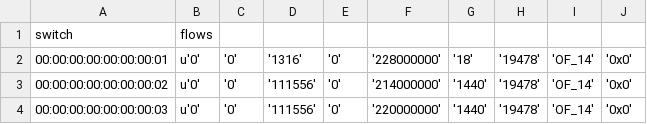
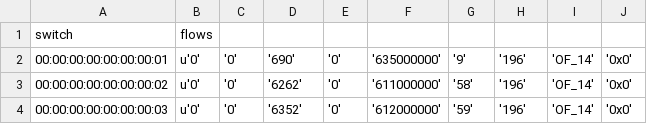
Before and after one commit to levindoneto/Neter-Platform, a CSV file: rest/api/data/arquivoDados.csv, drawn as a sheet.

```diff
--- a/rest/api/data/arquivoDados.csv
+++ b/rest/api/data/arquivoDados.csv
@@ -1,4 +1,4 @@
 switch,flows
-00:00:00:00:00:00:00:01,u'0', '0', '1316', '0', '228000000', '18', '19478', 'OF_14', '0x0'
-00:00:00:00:00:00:00:02,u'0', '0', '111556', '0', '214000000', '1440', '19478', 'OF_14', '0x0'
-00:00:00:00:00:00:00:03,u'0', '0', '111556', '0', '220000000', '1440', '19478', 'OF_14', '0x0'
+00:00:00:00:00:00:00:01,u'0', '0', '690', '0', '635000000', '9', '196', 'OF_14', '0x0'
+00:00:00:00:00:00:00:02,u'0', '0', '6262', '0', '611000000', '58', '196', 'OF_14', '0x0'
+00:00:00:00:00:00:00:03,u'0', '0', '6352', '0', '612000000', '59', '196', 'OF_14', '0x0'
```
Also changed, not shown: 3 other files.
